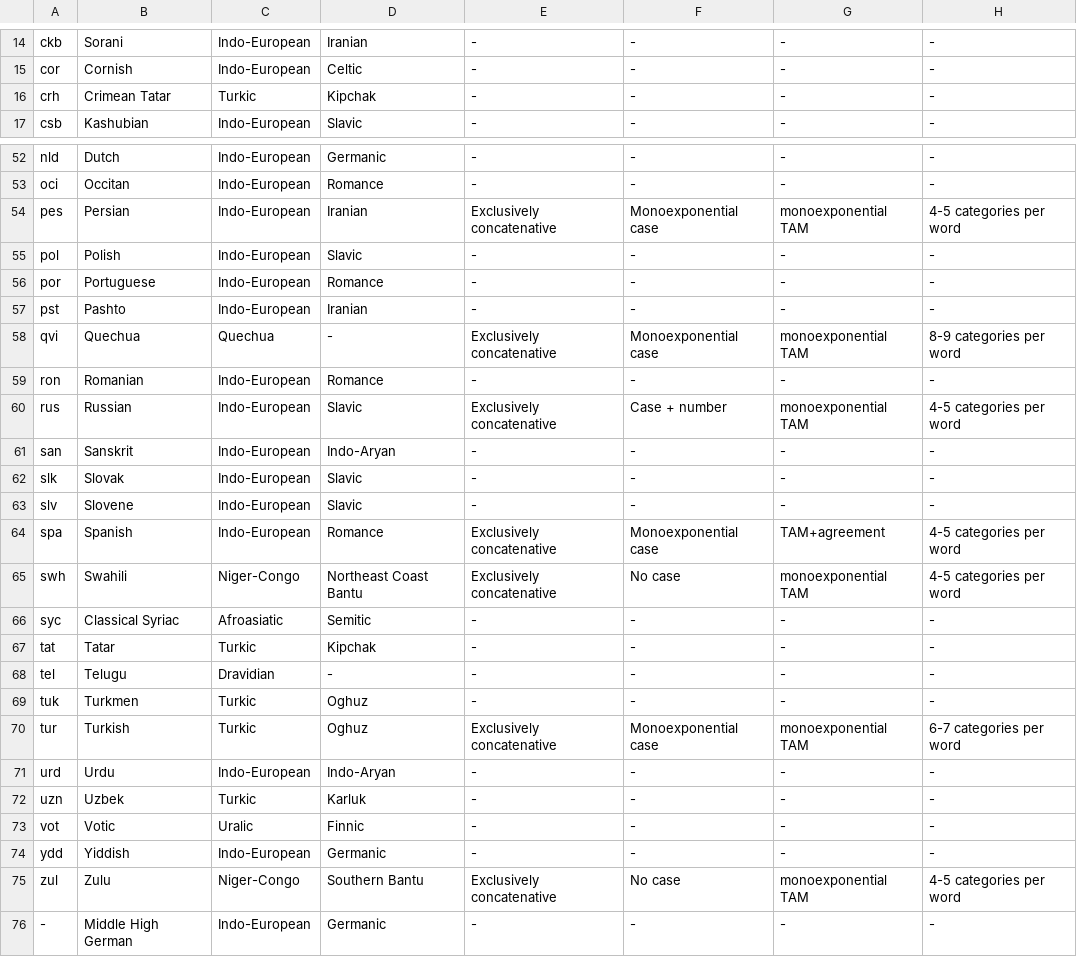
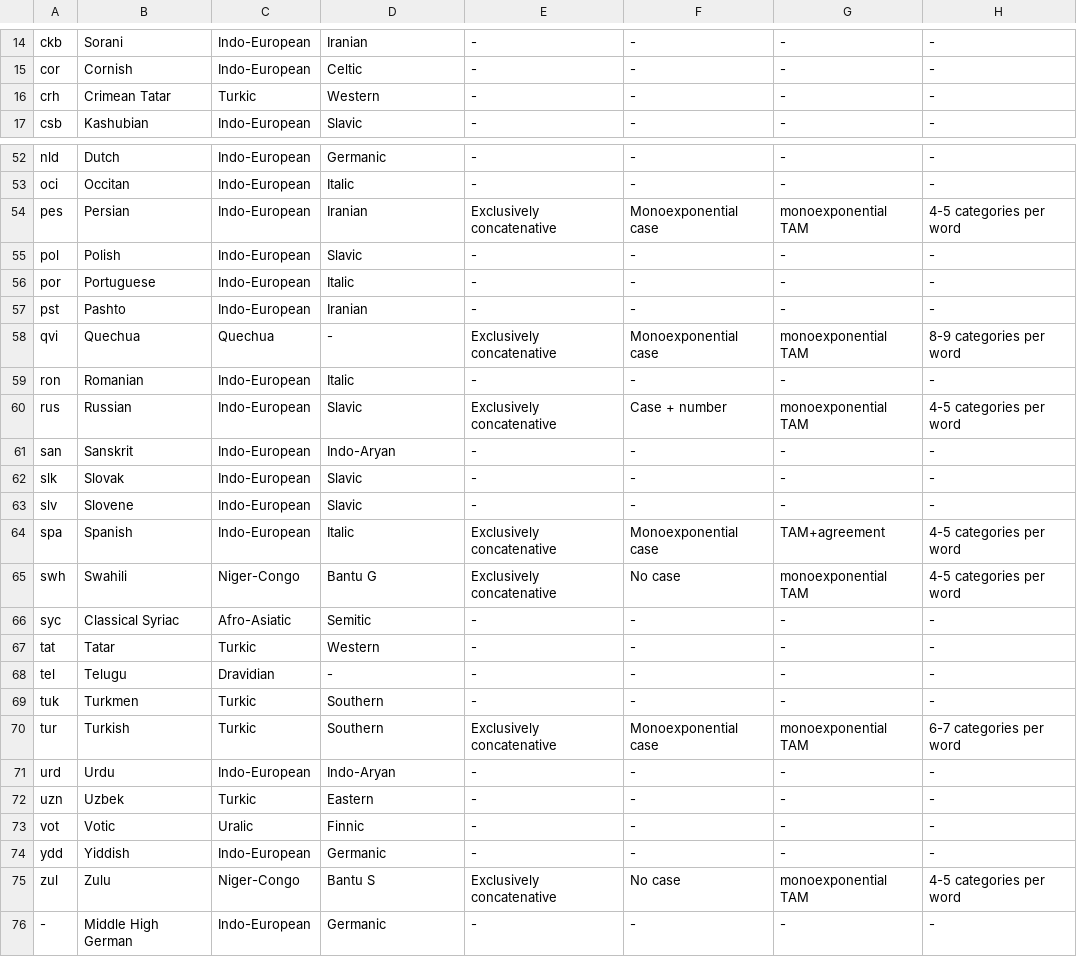
Before and after one commit to cstuartroe/thesis, a CSV file: csv/language_info.csv, drawn as a sheet; only a part is shown, gaps mark what is left out; the diff covers the shown part only; the diff names each change by its address in the sheet, - before the commit and + after, or states it on an @@ line.

```diff
--- a/csv/language_info.csv
+++ b/csv/language_info.csv
-D16: Kipchak
+D16: Western
-D53: Romance
+D53: Italic
-D56: Romance
+D56: Italic
-D59: Romance
+D59: Italic
-D64: Romance
+D64: Italic
-D65: Northeast Coast Bantu
+D65: Bantu G
-C66: Afroasiatic
+C66: Afro-Asiatic
-D67: Kipchak
+D67: Western
-D69:D70: Oghuz
+D69:D70: Southern
-D72: Karluk
+D72: Eastern
-D75: Southern Bantu
+D75: Bantu S
```
Also changed, not shown: 21 edited cells elsewhere in this file, 1 other file.
